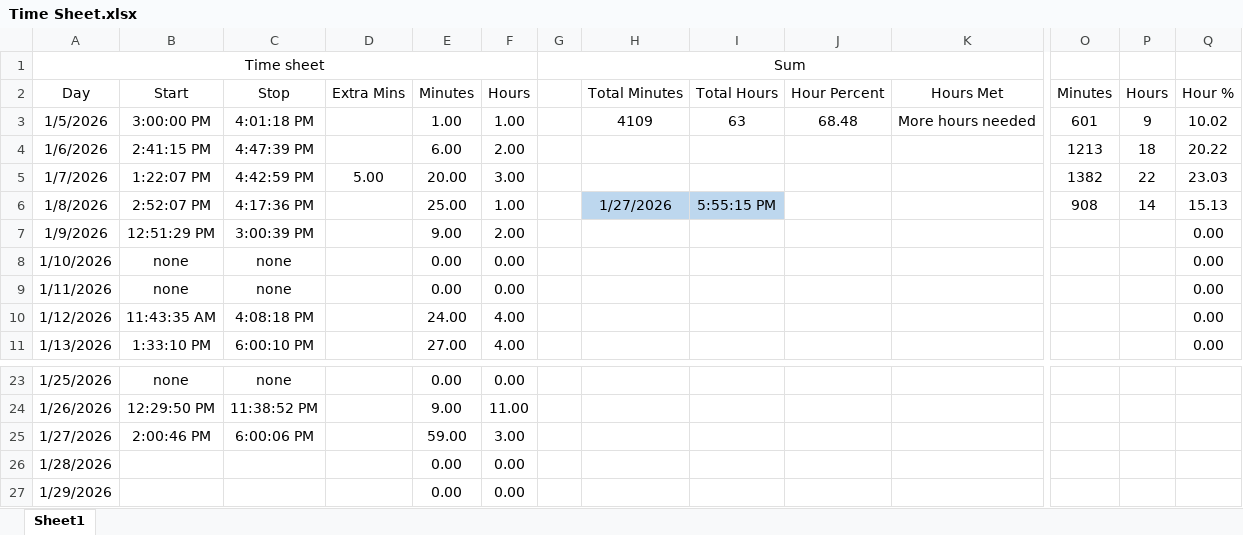
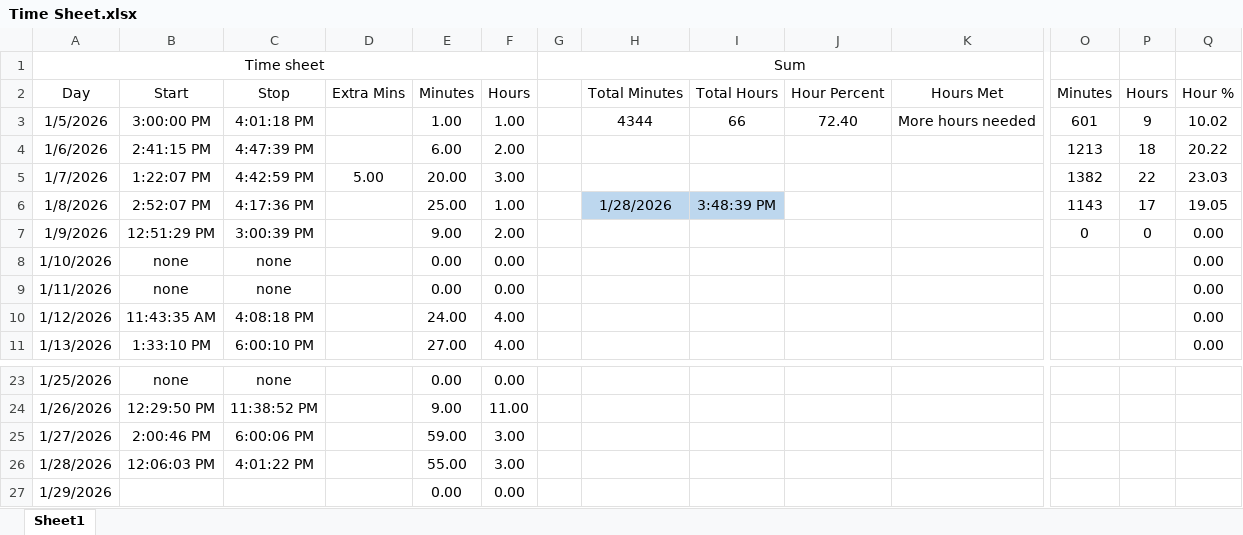
Before and after one commit to supertrey2004/Secure-Multi-Layer-Network-Project---Capstone, an Excel workbook: Baseline_docs/Time Sheet.xlsx, sheet Sheet1, drawn as a sheet; only a part is shown, gaps mark what is left out; values as stored, in another font and other column widths than the file's, no borders; table styles not drawn; the diff names each change by its address in the sheet, - before the commit and + after, or states it on an @@ line.

```diff
--- a/Baseline_docs/Time Sheet.xlsx (sheet Sheet1)
+++ b/Baseline_docs/Time Sheet.xlsx (sheet Sheet1)
-H3 (Total Minutes): 4109
+H3 (Total Minutes): 4344
-I3 (Total Hours): 63
+I3 (Total Hours): 66
-J3 (Hour Percent): 68.48
+J3 (Hour Percent): 72.40
-H6 (Total Minutes): 1/27/2026
+H6 (Total Minutes): 1/28/2026
-I6 (Total Hours): 5:55:15 PM
+I6 (Total Hours): 3:48:39 PM
-O6 (Minutes): 908
+O6 (Minutes): 1143
-P6 (Hours): 14
+P6 (Hours): 17
-Q6 (Hour %): 15.13
+Q6 (Hour %): 19.05
-O7 (Minutes): (empty)
+O7 (Minutes): 0
-P7 (Hours): (empty)
+P7 (Hours): 0
-B26 (Start): (empty)
+B26 (Start): 12:06:03 PM
-C26 (Stop): (empty)
+C26 (Stop): 4:01:22 PM
-E26 (Minutes): 0.00
+E26 (Minutes): 55.00
-F26 (Hours): 0.00
+F26 (Hours): 3.00
```
Also changed, not shown: 3 other files.
